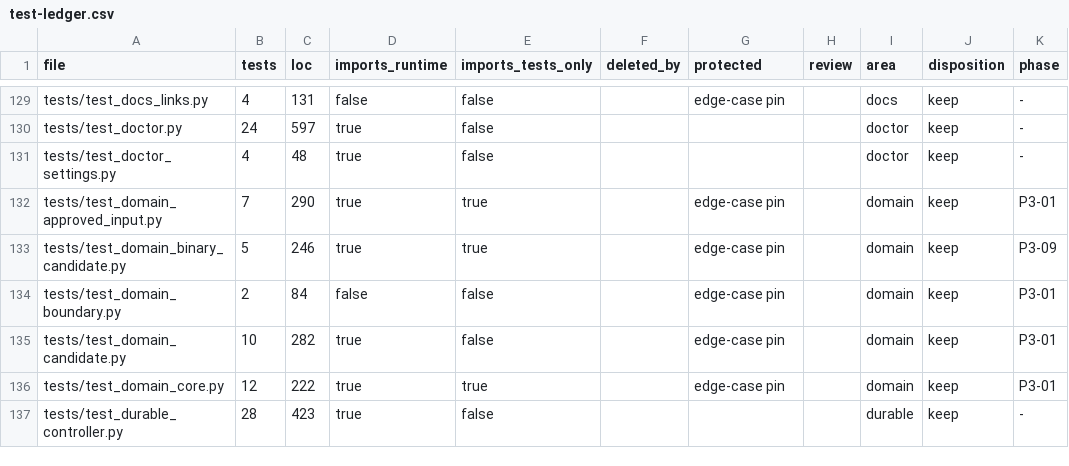
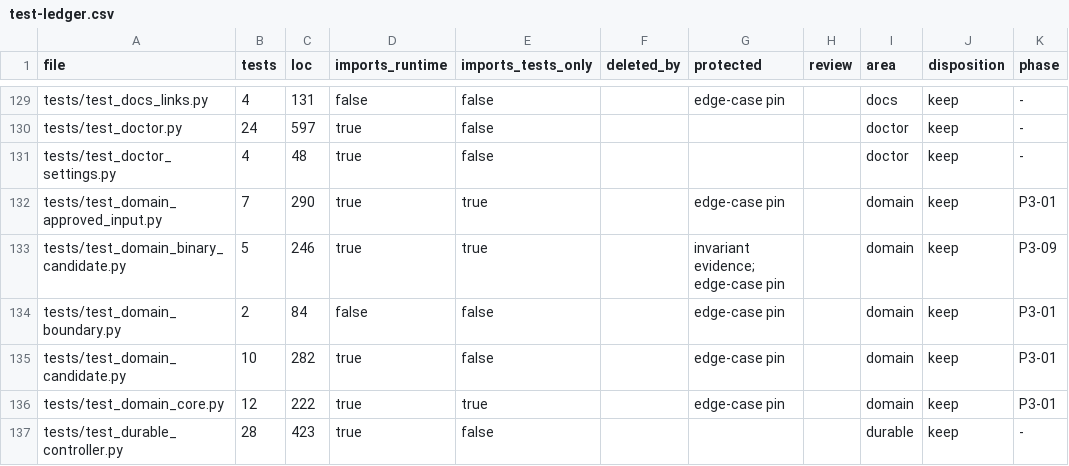
Before and after one commit to forcewake/forge, a CSV file: docs/roadmap/2026-09-29-simplification/test-ledger.csv, drawn as a sheet; only a part is shown, gaps mark what is left out; the diff names each change by its address in the sheet, - before the commit and + after, or states it on an @@ line.

```diff
--- a/docs/roadmap/2026-09-29-simplification/test-ledger.csv
+++ b/docs/roadmap/2026-09-29-simplification/test-ledger.csv
-G133 (protected): edge-case pin
+G133 (protected): invariant evidence; edge-case pin
```
Also changed, not shown: 1 other file.
